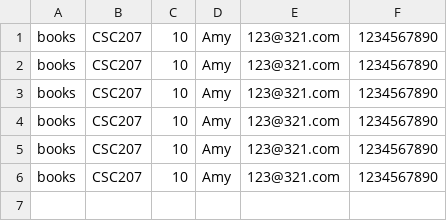
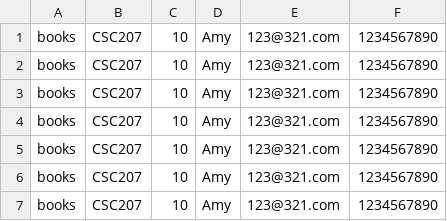
Before and after one commit to Kikogogogogo/BetterUofT, a CSV file: testTrade.csv, drawn as a sheet.

Commit message:
update tradeTest

```diff
--- a/testTrade.csv
+++ b/testTrade.csv
@@ -6 +6,2 @@ books,CSC207,10,Amy,123@321.com,1234567890
 books,CSC207,10,Amy,123@321.com,1234567890
+books,CSC207,10,Amy,123@321.com,1234567890
```
Also changed, not shown: 1 other file.
